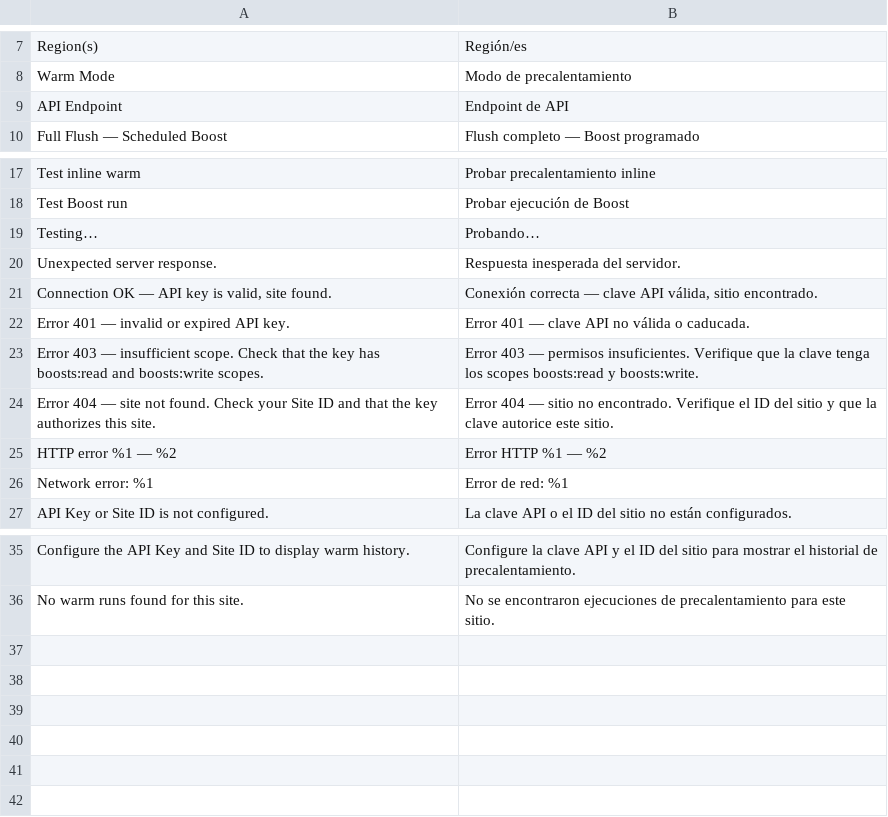
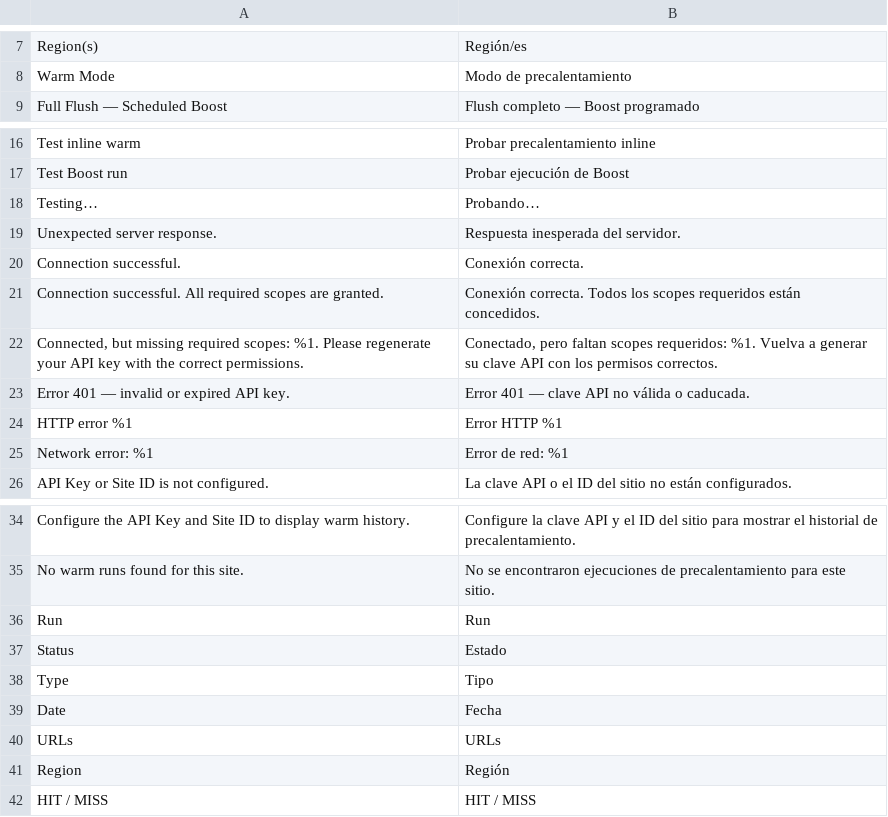
Before and after one commit to nhodin/cacheboost-magento-plugin, a CSV file: app/code/CacheBoost/Warmer/i18n/es_ES.csv, drawn as a sheet; only a part is shown, gaps mark what is left out; removed rows and columns are numbered as before the commit, all else as after; the diff names each change by its address in the sheet, - before the commit and + after, or states it on an @@ line.

```diff
--- a/app/code/CacheBoost/Warmer/i18n/es_ES.csv
+++ b/app/code/CacheBoost/Warmer/i18n/es_ES.csv
-row 9: API Endpoint | Endpoint de API
-row 21: Connection OK — API key is valid, site found. | Conexión correcta — clave API válida, sitio encontrado.
+row 20: Connection successful. | Conexión correcta.
+row 21: Connection successful. All required scopes are granted. | Conexión correcta. Todos los scopes requeridos están concedidos.
+row 22: Connected, but missing required scopes: %1. Please regenerate your API key with the correct permissions. | Conectado, pero faltan scopes requeridos: %1. Vuelva a generar su clave API con los permisos correctos.
-row 23: Error 403 — insufficient scope. Check that the key has boosts:read and boosts:write scopes. | Error 403 — permisos insuficientes. Verifique que la clave tenga los scopes boosts:read y boosts:write.
-row 24: Error 404 — site not found. Check your Site ID and that the key authorizes this site. | Error 404 — sitio no encontrado. Verifique el ID del sitio y que la clave autorice este sitio.
-row 25: HTTP error %1 — %2 | Error HTTP %1 — %2
+row 24: HTTP error %1 | Error HTTP %1
+row 36: Run | Run
+row 37: Status | Estado
+row 38: Type | Tipo
+row 39: Date | Fecha
+row 40: URLs | URLs
+row 41: Region | Región
+row 42: HIT / MISS | HIT / MISS
```
Also changed, not shown: app/code/CacheBoost/Warmer/i18n/de_DE.csv, app/code/CacheBoost/Warmer/i18n/en_US.csv, 14 other files.
